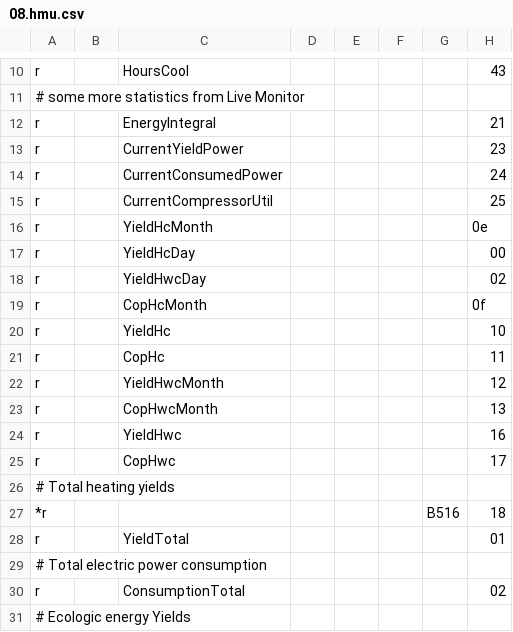
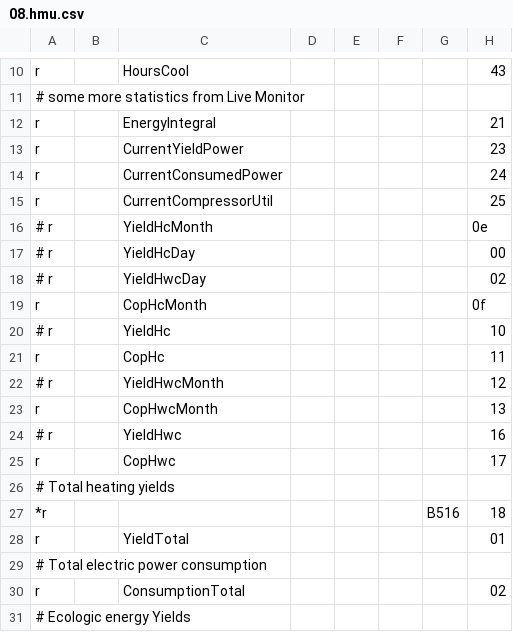
Before and after one commit to joernballentin/hmu, a CSV file: 08.hmu.csv, drawn as a sheet; only a part is shown, gaps mark what is left out; the diff names each change by its address in the sheet, - before the commit and + after, or states it on an @@ line.

Commit message:
08.hmu.csv

```diff
--- a/08.hmu.csv
+++ b/08.hmu.csv
-A16:A18: r
+A16:A18: # r
-A20: r
+A20: # r
-A22: r
+A22: # r
-A24: r
+A24: # r
```
